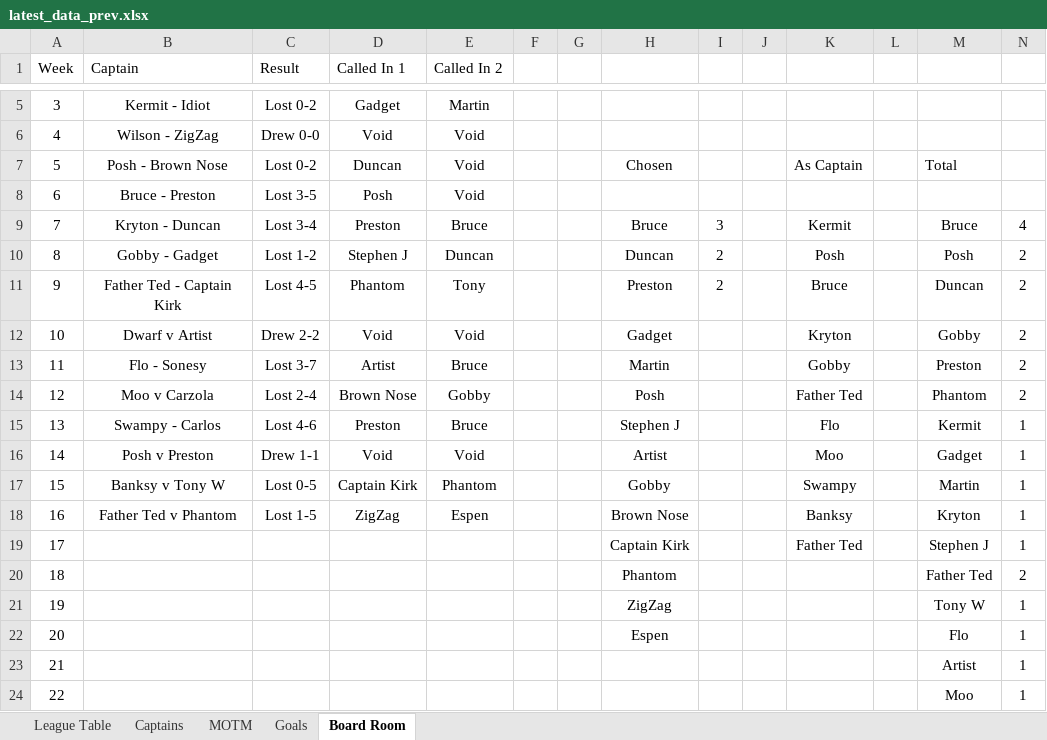
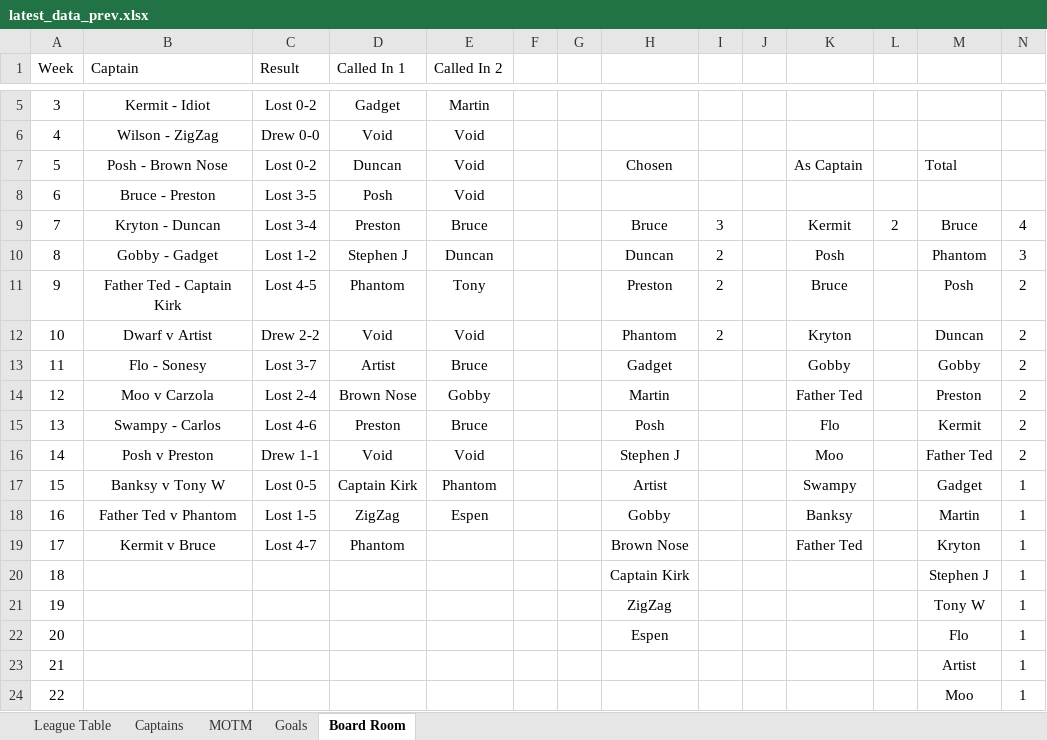
Before and after one commit to stateside2/marlow-dukes, an Excel workbook: data/latest_data_prev.xlsx, sheet Board Room, drawn as a sheet; only a part is shown, gaps mark what is left out; values as stored, in another font and other column widths than the file's, no borders; charts and pictures not drawn; removed rows and columns are numbered as before the commit, all else as after; the diff names each change by its address in the sheet, - before the commit and + after, or states it on an @@ line.

```diff
--- a/data/latest_data_prev.xlsx (sheet Board Room)
+++ b/data/latest_data_prev.xlsx (sheet Board Room)
-L9: (empty)
+L9: 2
-M10: Posh
+M10: Phantom
-N10: 2
+N10: 3
-M11: Duncan
+M11: Posh
-H12: Gadget
+H12: Phantom
-I12: (empty)
+I12: 2
-M12: Gobby
+M12: Duncan
-H13: Martin
+H13: Gadget
-M13: Preston
+M13: Gobby
-H14: Posh
+H14: Martin
-M14: Phantom
+M14: Preston
-H15: Stephen J
+H15: Posh
-N15:N16: 1
+N15:N16: 2
-H16: Artist
+H16: Stephen J
-M16: Gadget
+M16: Father Ted
-H17: Gobby
+H17: Artist
-M17: Martin
+M17: Gadget
-H18: Brown Nose
+H18: Gobby
-M18: Kryton
+M18: Martin
+row 19: 17 | Kermit v Bruce | Lost 4-7 | Phantom |  |  |  | Brown Nose |  |  | Father Ted |  | Kryton | 1
@@ column A (Week) renumbered in row 20 @@
-K20: Father Ted
+K20: (empty)
-row 20: 18 |  |  |  |  |  |  | Phantom |  |  |  |  | Father Ted | 2
```
Also changed, not shown: sheet League Table, sheet MOTM, sheet Captains, sheet Goals, formulas that keep their value, hidden cells, data/latest_data.xlsx, 1 other file.
